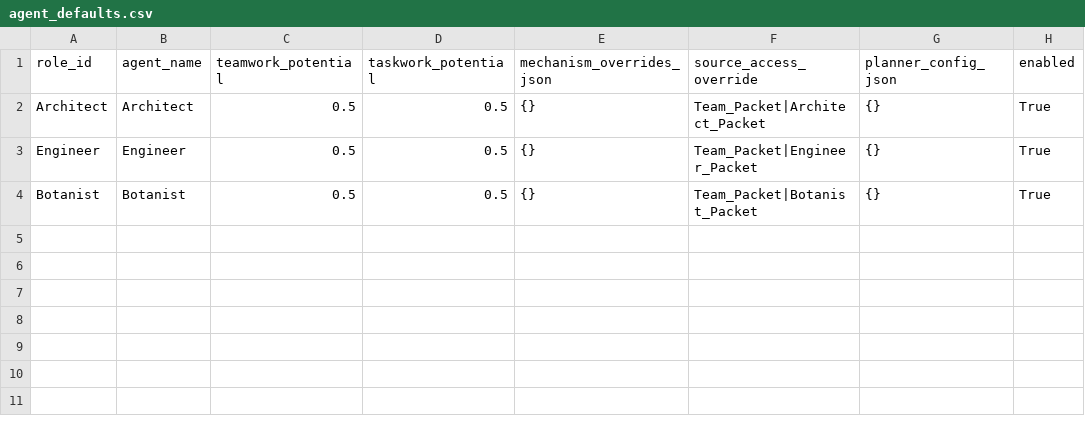
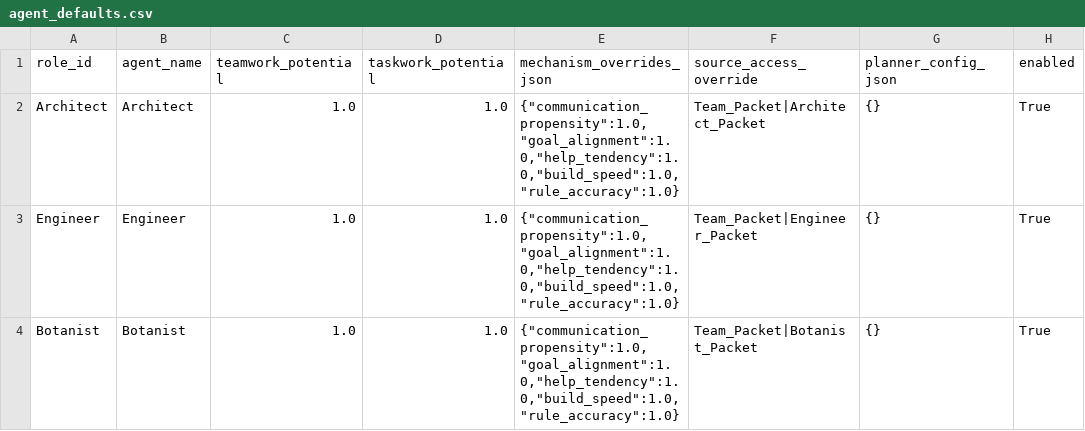
Before and after one commit to rhyse-bendell/mitm_abs_marsColony, a CSV file: config/tasks/mars_colony/agent_defaults.csv, drawn as a sheet; only a part is shown; the diff names each change by its address in the sheet, - before the commit and + after, or states it on an @@ line.

Commit message:
Wire RuleBrain control-state and local refresh through simulator policy core

```diff
--- a/config/tasks/mars_colony/agent_defaults.csv
+++ b/config/tasks/mars_colony/agent_defaults.csv
-C2:C4 (teamwork_potential): 0.5
+C2:C4 (teamwork_potential): 1.0
-D2:D4 (taskwork_potential): 0.5
+D2:D4 (taskwork_potential): 1.0
-E2:E4 (mechanism_overrides_json): {}
+E2:E4 (mechanism_overrides_json): {"communication_propensity":1.0,"goal_alignment":1.0,"help_tendency":1.0,"build_speed":1.0,"rule_accuracy":1.0}
```
Also changed, not shown: 6 other files.
